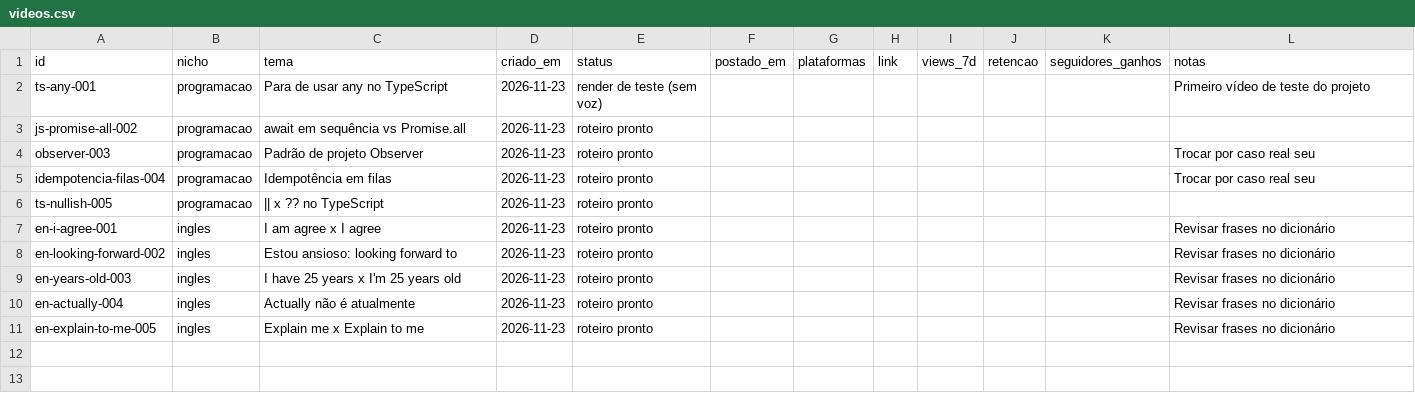
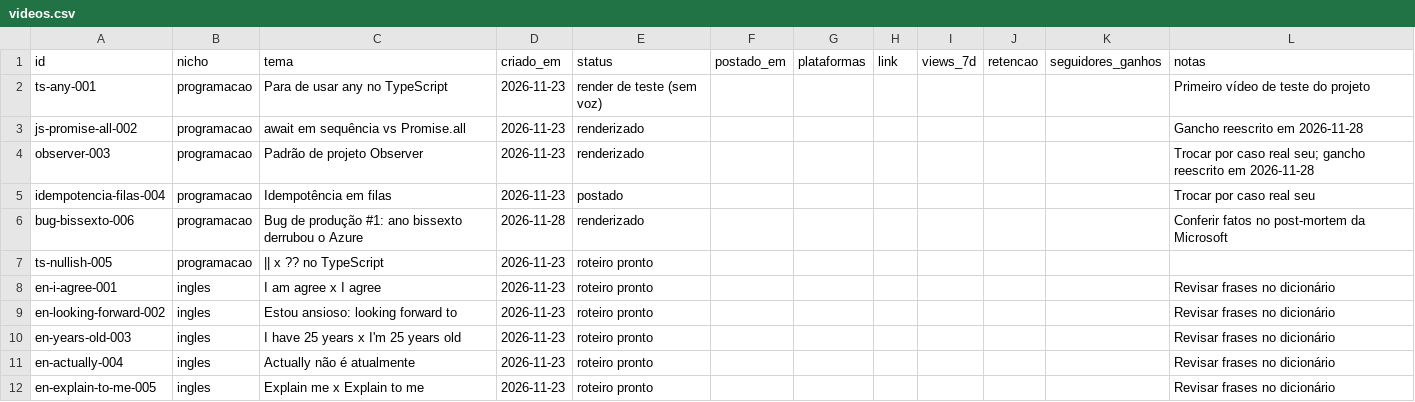
Before and after one commit to GuilhermeVieira05/faceless_videos, a CSV file: historico/videos.csv, drawn as a sheet.

```diff
--- a/historico/videos.csv
+++ b/historico/videos.csv
@@ -2,5 +2,6 @@ id,nicho,tema,criado_em,status,postado_em,plataformas,link,views_7d,retencao,seg
 ts-any-001,programacao,Para de usar any no TypeScript,2026-11-23,render de teste (sem voz),,,,,,,Primeiro vídeo de teste do projeto
-js-promise-all-002,programacao,await em sequência vs Promise.all,2026-11-23,roteiro pronto,,,,,,,
-observer-003,programacao,Padrão de projeto Observer,2026-11-23,roteiro pronto,,,,,,,Trocar por caso real seu
-idempotencia-filas-004,programacao,Idempotência em filas,2026-11-23,roteiro pronto,,,,,,,Trocar por caso real seu
+js-promise-all-002,programacao,await em sequência vs Promise.all,2026-11-23,renderizado,,,,,,,Gancho reescrito em 2026-11-28
+observer-003,programacao,Padrão de projeto Observer,2026-11-23,renderizado,,,,,,,Trocar por caso real seu; gancho reescrito em 2026-11-28
+idempotencia-filas-004,programacao,Idempotência em filas,2026-11-23,postado,,,,,,,Trocar por caso real seu
+bug-bissexto-006,programacao,Bug de produção #1: ano bissexto derrubou o Azure,2026-11-28,renderizado,,,,,,,Conferir fatos no post-mortem da Microsoft
 ts-nullish-005,programacao,|| x ?? no TypeScript,2026-11-23,roteiro pronto,,,,,,,
```
Also changed, not shown: historico/agenda.csv, 3 other files.
